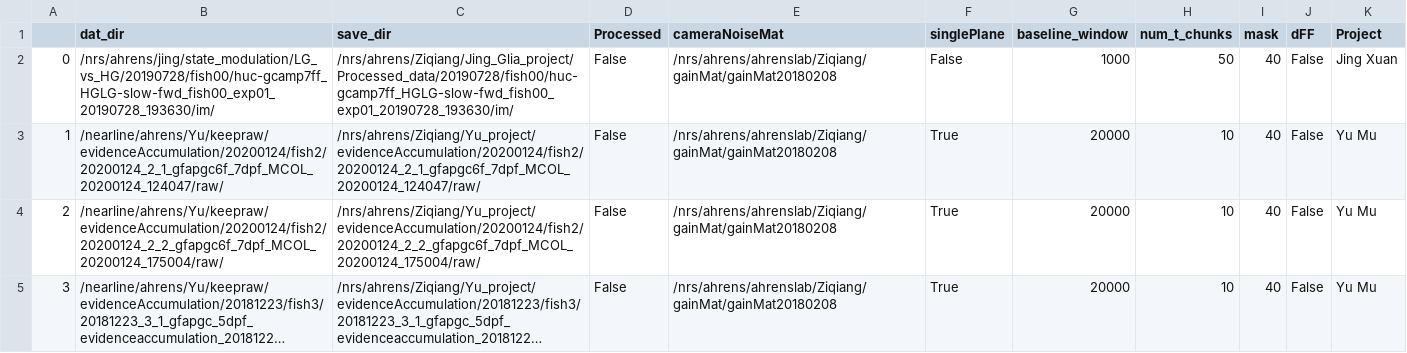
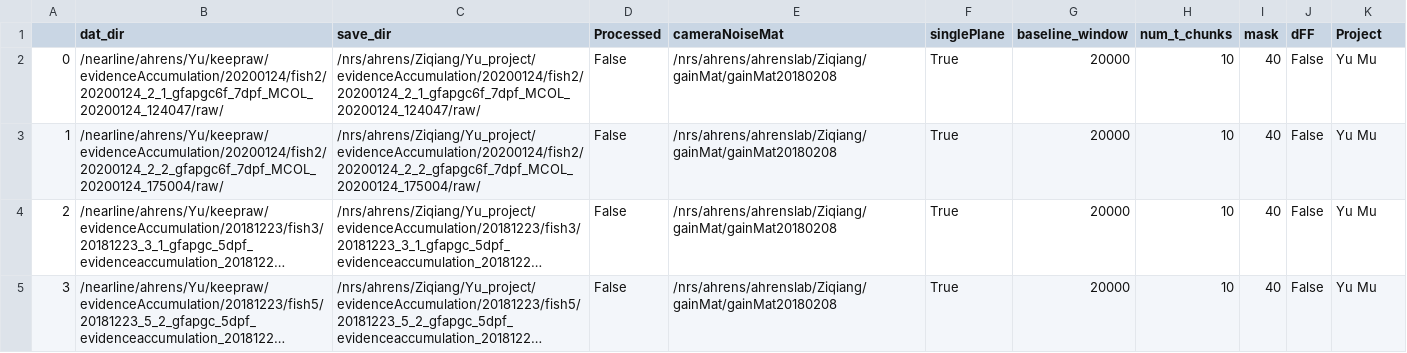
Before and after one commit to zqwei/Ahrenslab_data_processing, a CSV file: data_list.csv, drawn as a sheet; only a part is shown; the shorter side is filled out with more unchanged rows; long unchanged cells end in …; removed rows and columns are numbered as before the commit, all else as after; the diff names each change by its address in the sheet, - before the commit and + after, or states it on an @@ line.

Commit message:
update processing table

```diff
--- a/data_list.csv
+++ b/data_list.csv
-row 2: 0 | /nrs/ahrens/jing/state_modulation/LG_vs_HG/20190728/fish00/huc-gcamp7ff_HGLG-slow-fwd_fish00_exp01_20190728_193630/im/ | /nrs/ahrens/Ziqiang/Jing_Glia_project/Processed_data/20190728/fish00/huc-gcamp7ff_HGLG-slow-fwd_fish00_exp01_20190728_193630/im/ | False | /nrs/ahrens/ahrenslab/Ziqiang/gainMat/gainMat20180208 | False | 1000 | 50 | 40 | False | Jing Xuan
@@ column A renumbered from row 2 down @@
```
Also changed, not shown: finshed_data_list.csv.
